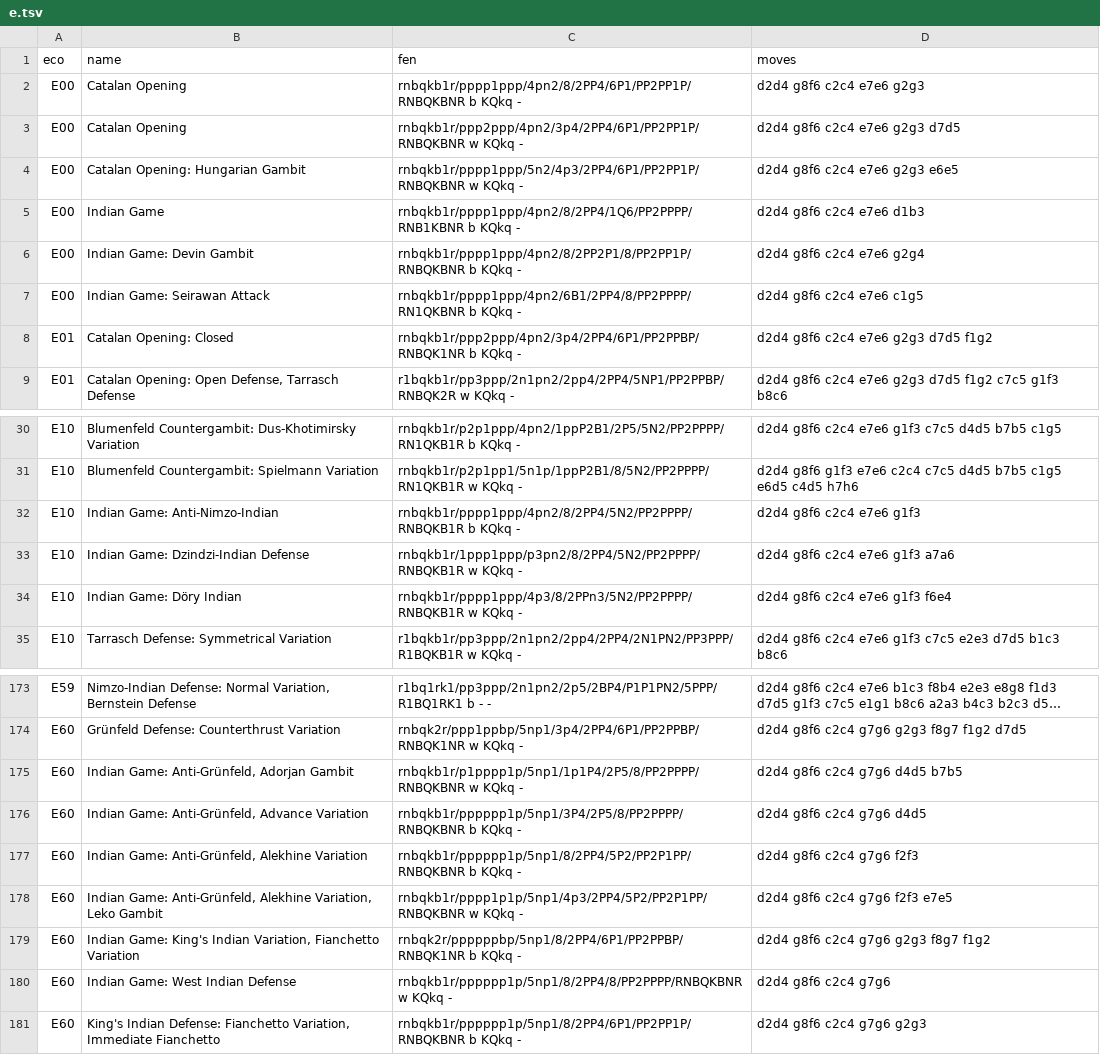
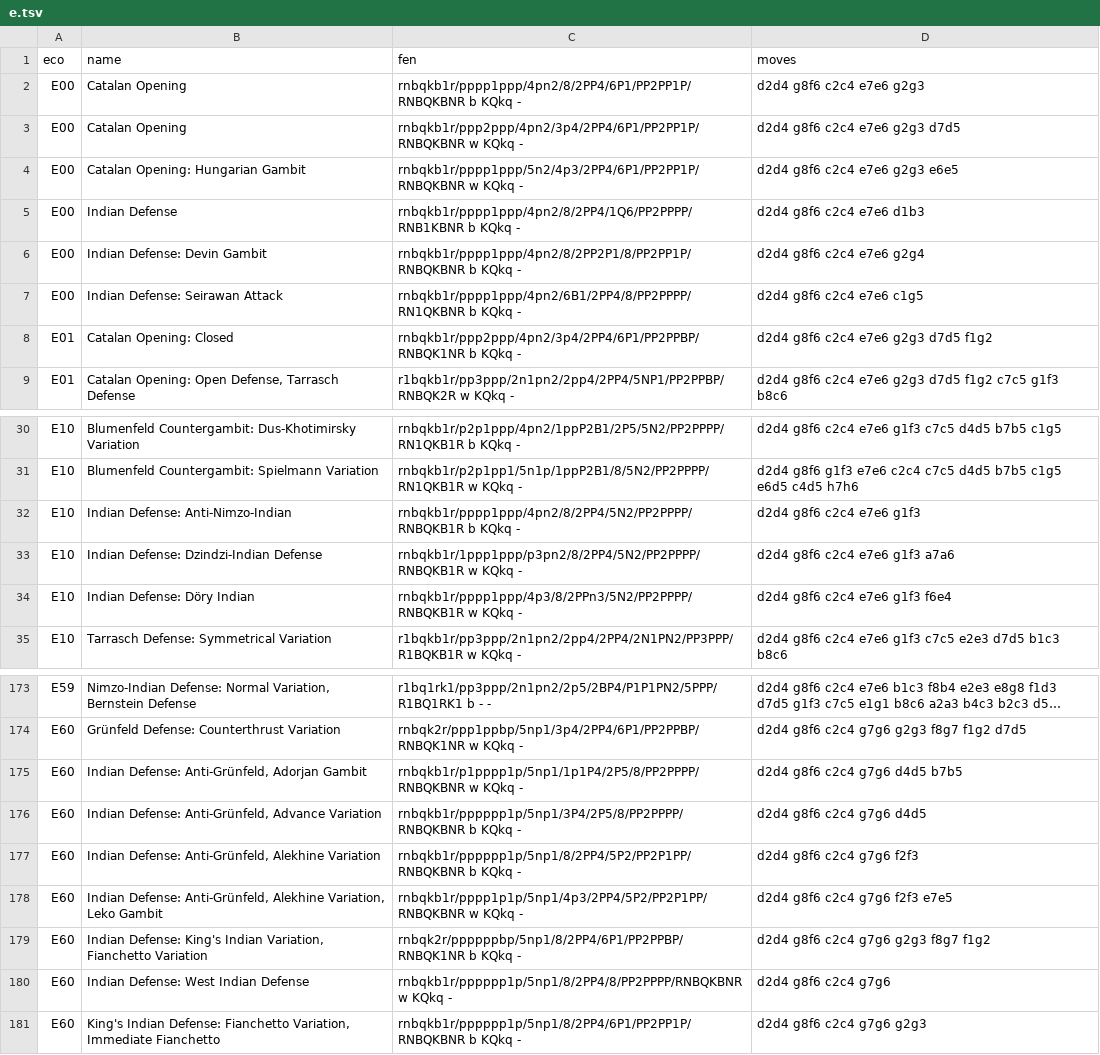
Before and after one commit to lichess-org/chess-openings, a TSV file: e.tsv, drawn as a sheet; only a part is shown, gaps mark what is left out; long unchanged cells end in …; the diff names each change by its address in the sheet, - before the commit and + after, or states it on an @@ line.

```diff
--- a/e.tsv
+++ b/e.tsv
-B5 (name): Indian Game
+B5 (name): Indian Defense
-B6 (name): Indian Game: Devin Gambit
+B6 (name): Indian Defense: Devin Gambit
-B7 (name): Indian Game: Seirawan Attack
+B7 (name): Indian Defense: Seirawan Attack
-B32 (name): Indian Game: Anti-Nimzo-Indian
+B32 (name): Indian Defense: Anti-Nimzo-Indian
-B33 (name): Indian Game: Dzindzi-Indian Defense
+B33 (name): Indian Defense: Dzindzi-Indian Defense
-B34 (name): Indian Game: Döry Indian
+B34 (name): Indian Defense: Döry Indian
-B175 (name): Indian Game: Anti-Grünfeld, Adorjan Gambit
+B175 (name): Indian Defense: Anti-Grünfeld, Adorjan Gambit
-B176 (name): Indian Game: Anti-Grünfeld, Advance…
+B176 (name): Indian Defense: Anti-Grünfeld, Advance…
-B177 (name): Indian Game: Anti-Grünfeld, Alekhine…
+B177 (name): Indian Defense: Anti-Grünfeld, Alekhine…
-B178 (name): Indian Game: Anti-Grünfeld, Alekhine…
+B178 (name): Indian Defense: Anti-Grünfeld, Alekhine…
-B179 (name): Indian Game: King's Indian…
+B179 (name): Indian Defense: King's Indian…
-B180 (name): Indian Game: West Indian Defense
+B180 (name): Indian Defense: West Indian Defense
```
Also changed, not shown: a.tsv.
